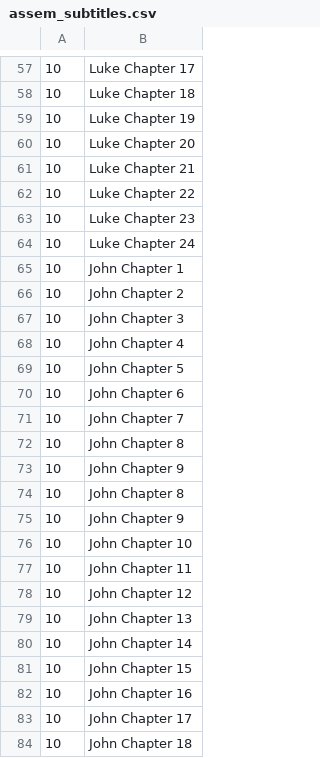
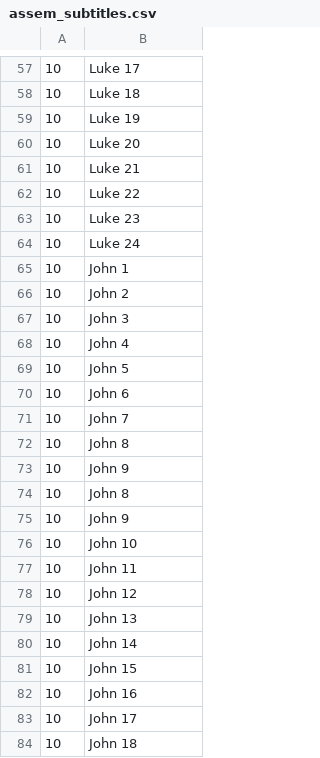
Before and after one commit to 12401453/torot_2023, a CSV file: Webscraping_Czechs/Titus/assem_subtitles.csv, drawn as a sheet; only a part is shown, gaps mark what is left out; the diff covers the shown part only.

```diff
--- a/Webscraping_Czechs/Titus/assem_subtitles.csv
+++ b/Webscraping_Czechs/Titus/assem_subtitles.csv
@@ -57,28 +57,28 @@
-10|Luke Chapter 17
-10|Luke Chapter 18
-10|Luke Chapter 19
-10|Luke Chapter 20
-10|Luke Chapter 21
-10|Luke Chapter 22
-10|Luke Chapter 23
-10|Luke Chapter 24
-10|John Chapter 1
-10|John Chapter 2
-10|John Chapter 3
-10|John Chapter 4
-10|John Chapter 5
-10|John Chapter 6
-10|John Chapter 7
-10|John Chapter 8
-10|John Chapter 9
-10|John Chapter 8
-10|John Chapter 9
-10|John Chapter 10
-10|John Chapter 11
-10|John Chapter 12
-10|John Chapter 13
-10|John Chapter 14
-10|John Chapter 15
-10|John Chapter 16
-10|John Chapter 17
-10|John Chapter 18
+10|Luke 17
+10|Luke 18
+10|Luke 19
+10|Luke 20
+10|Luke 21
+10|Luke 22
+10|Luke 23
+10|Luke 24
+10|John 1
+10|John 2
+10|John 3
+10|John 4
+10|John 5
+10|John 6
+10|John 7
+10|John 8
+10|John 9
+10|John 8
+10|John 9
+10|John 10
+10|John 11
+10|John 12
+10|John 13
+10|John 14
+10|John 15
+10|John 16
+10|John 17
+10|John 18
```
Also changed, not shown: 59 edited cells elsewhere in this file, 6 other files.
